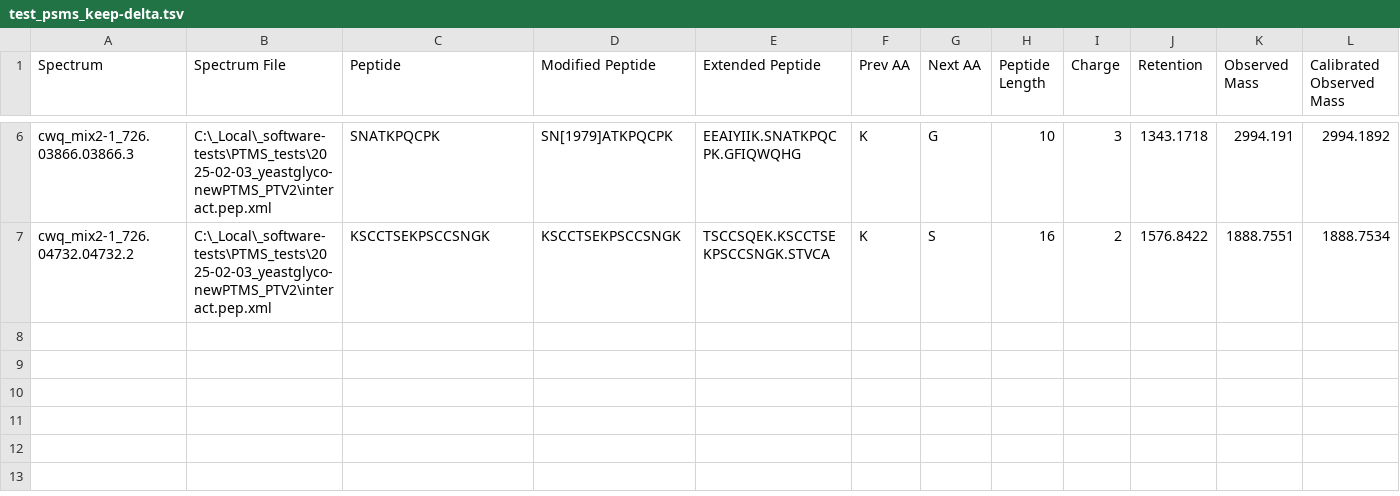
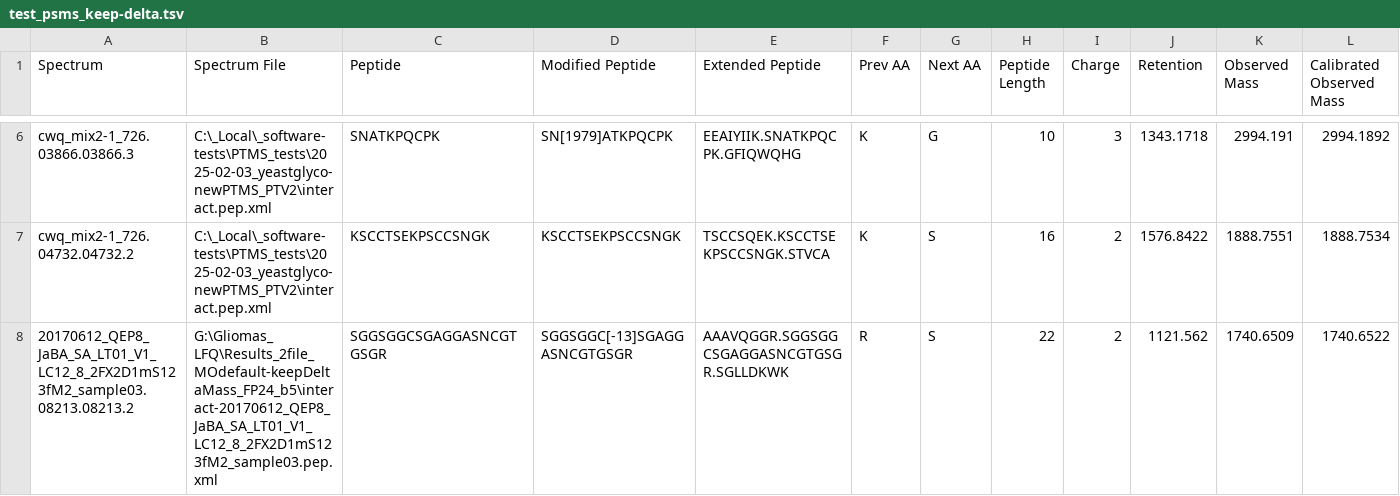
Before and after one commit to Nesvilab/PTM-Shepherd, a TSV file: test-resources/test_psms_keep-delta.tsv, drawn as a sheet; only a part is shown, gaps mark what is left out; rows hold the shown columns only; the diff names each change by its address in the sheet, - before the commit and + after, or states it on an @@ line.

```diff
--- a/test-resources/test_psms_keep-delta.tsv
+++ b/test-resources/test_psms_keep-delta.tsv
+row 8: 20170612_QEP8_JaBA_SA_LT01_V1_LC12_8_2FX2D1mS123fM2_sample03.08213.08213.2 | G:\Gliomas_LFQ\Results_2file_MOdefault-keepDeltaMass_FP24_b5\interact-20170612_QEP8_JaBA_SA_LT01_V1_LC12_8_2FX2D1mS123fM2_sample03.pep.xml | SGGSGGCSGAGGASNCGTGSGR | SGGSGGC[-13]SGAGGASNCGTGSGR | AAAVQGGR.SGGSGGCSGAGGASNCGTGSGR.SGLLDKWK | R | S | 22 | 2 | 1121.562 | 1740.6509 | 1740.6522
```
Also changed, not shown: test-resources/test_psms_remove-delta.tsv, 3 other files.
